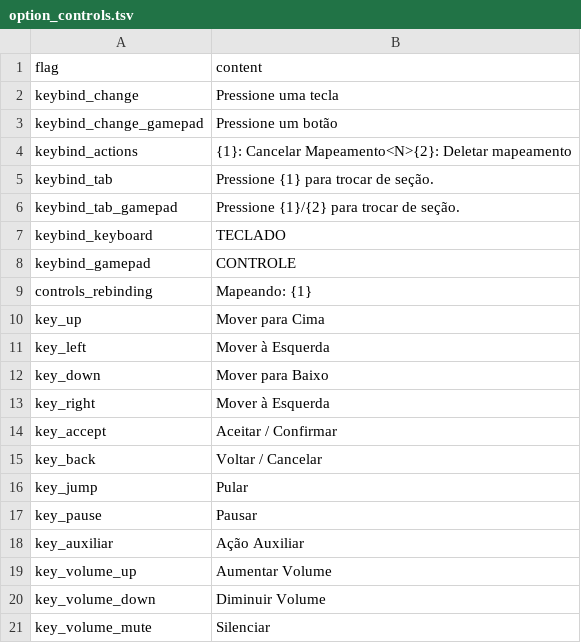
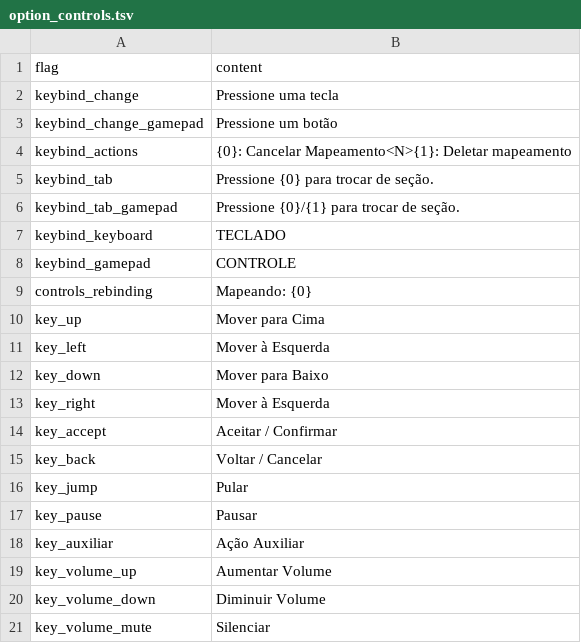
Before and after one commit to sunkydunky31/ASTHG, a TSV file: assets/locales/pt-BR/option_controls.tsv, drawn as a sheet.

```diff
--- a/assets/locales/pt-BR/option_controls.tsv
+++ b/assets/locales/pt-BR/option_controls.tsv
@@ -3,8 +3,8 @@ keybind_change	Pressione uma tecla
 keybind_change_gamepad	Pressione um botão
-keybind_actions	{1}: Cancelar Mapeamento<N>{2}: Deletar mapeamento
-keybind_tab	Pressione {1} para trocar de seção.
-keybind_tab_gamepad	Pressione {1}/{2} para trocar de seção.
+keybind_actions	{0}: Cancelar Mapeamento<N>{1}: Deletar mapeamento
+keybind_tab	Pressione {0} para trocar de seção.
+keybind_tab_gamepad	Pressione {0}/{1} para trocar de seção.
 keybind_keyboard	TECLADO
 keybind_gamepad	CONTROLE
-controls_rebinding	Mapeando: {1}
+controls_rebinding	Mapeando: {0}
 key_up	Mover para Cima
```
Also changed, not shown: assets/locales/pt-BR/data.tsv, 30 other files.
